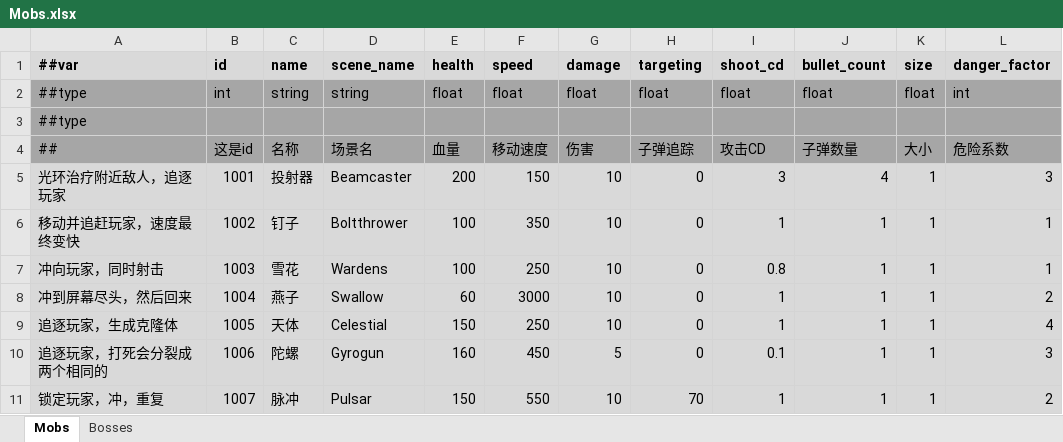
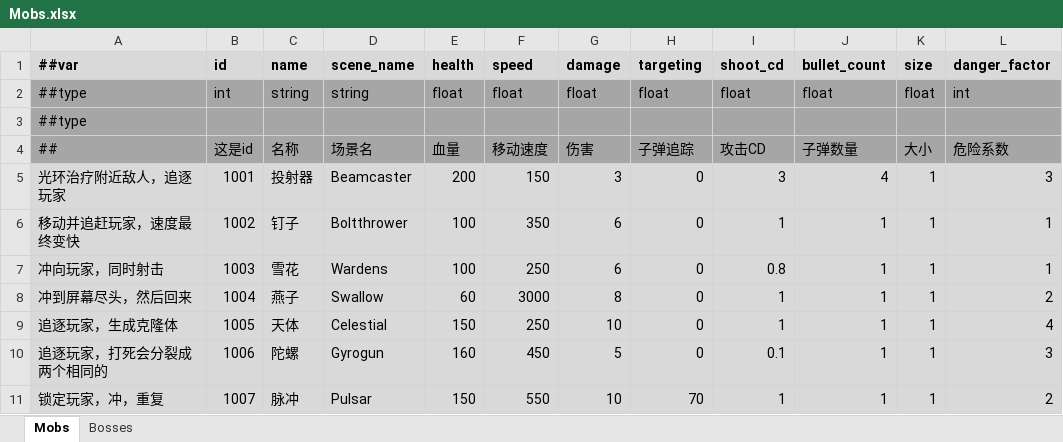
Before and after one commit to Abab-bk/NovaDrift, an Excel workbook: Tools/Luban/Datas/Mobs.xlsx, sheet Mobs, drawn as a sheet; only a part is shown; values as stored, in another font and other column widths than the file's, no borders; the diff names each change by its address in the sheet, - before the commit and + after, or states it on an @@ line.

```diff
--- a/Tools/Luban/Datas/Mobs.xlsx (sheet Mobs)
+++ b/Tools/Luban/Datas/Mobs.xlsx (sheet Mobs)
-G5 (damage): 10
+G5 (damage): 3
-G6:G7 (damage): 10
+G6:G7 (damage): 6
-G8 (damage): 10
+G8 (damage): 8
```
Also changed, not shown: Tools/Luban/Datas/Gears.xlsx, 11 other files.
